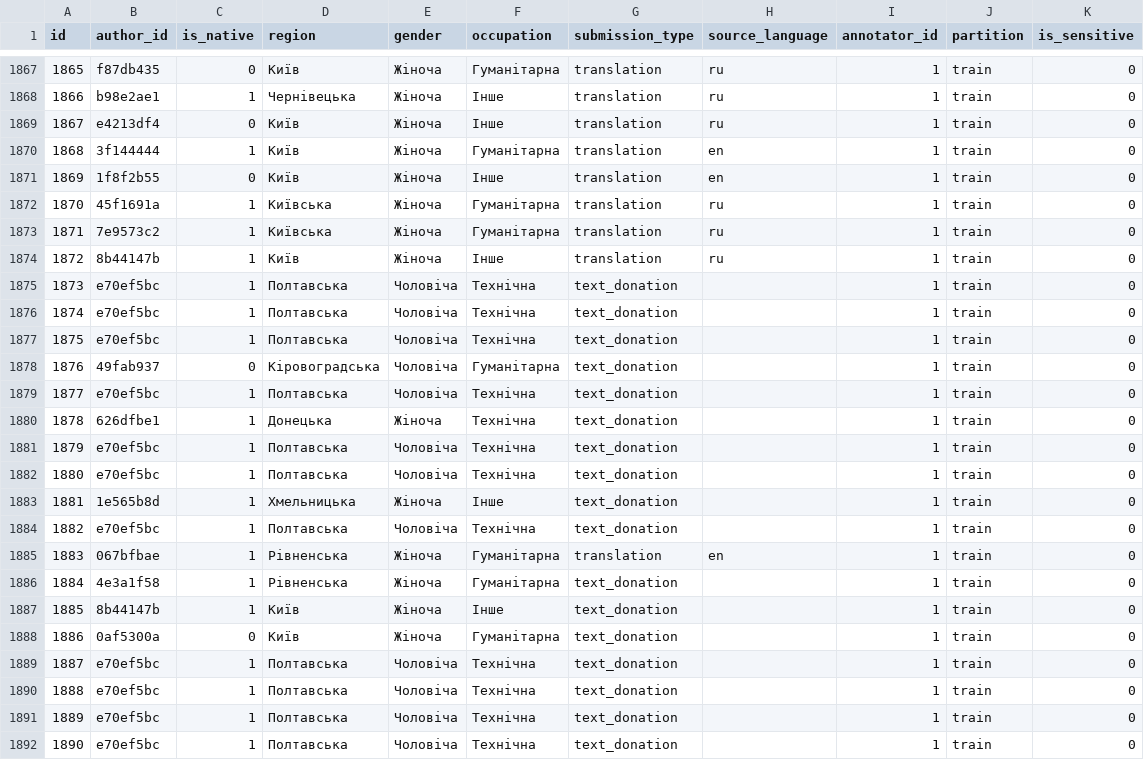
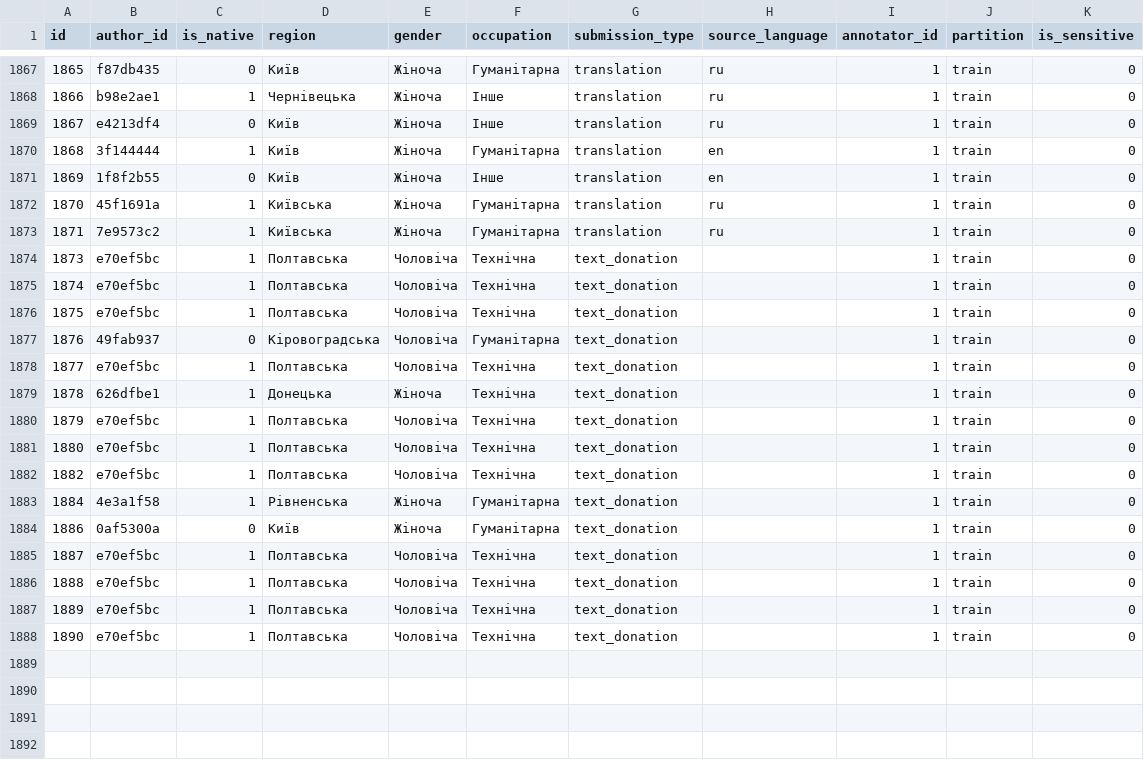
Before and after one commit to grammarly/ua-gec, a CSV file: data/metadata.csv, drawn as a sheet; only a part is shown, gaps mark what is left out; the diff names each change by its address in the sheet, - before the commit and + after, or states it on an @@ line.

```diff
--- a/data/metadata.csv
+++ b/data/metadata.csv
-row 1874: 1872 | 8b44147b | 1 | Київ | Жіноча | Інше | translation | ru | 1 | train | 0
-row 1883: 1881 | 1e565b8d | 1 | Хмельницька | Жіноча | Інше | text_donation |  | 1 | train | 0
-row 1885: 1883 | 067bfbae | 1 | Рівненська | Жіноча | Гуманітарна | translation | en | 1 | train | 0
-row 1887: 1885 | 8b44147b | 1 | Київ | Жіноча | Інше | text_donation |  | 1 | train | 0
```
Also changed, not shown: 28 other files.
